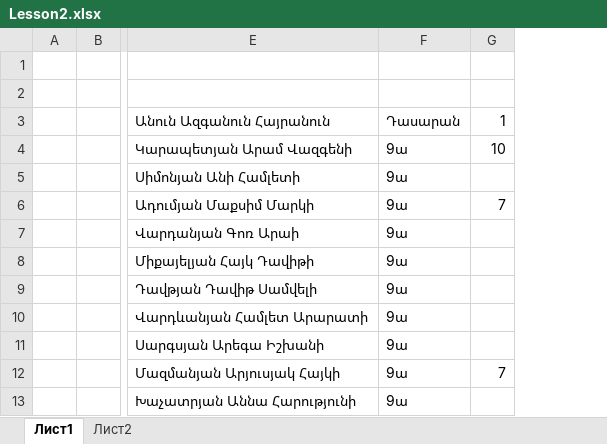
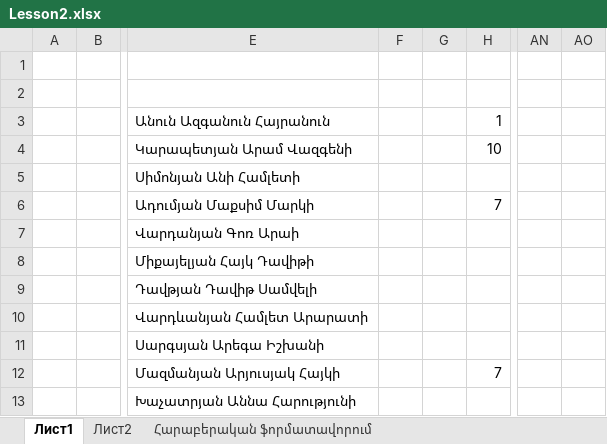
Before and after one commit to blackrainbowtest/BeeOnCode, an Excel workbook: Excel/02 lesson/Lesson2.xlsx, sheet Лист1, drawn as a sheet; only a part is shown, gaps mark what is left out; values as stored, in another font and other column widths than the file's, no borders; charts and pictures and conditional formats and table styles not drawn; removed rows and columns are numbered as before the commit, all else as after; the diff covers the shown part only; the diff names each change by its address in the sheet, - before the commit and + after, or states it on an @@ line.

```diff
--- a/Excel/02 lesson/Lesson2.xlsx (sheet Лист1)
+++ b/Excel/02 lesson/Lesson2.xlsx (sheet Лист1)
+sheet tab: Հարաբերական ֆորմատավորում
-column F, rows 3-13: Դասարան | 9ա | 9ա | 9ա | 9ա | 9ա | 9ա | 9ա | 9ա | 9ա | 9ա
+column F, empty
+column G, empty
+column AN, empty
+column AO, empty
```
Also changed, not shown: 21 added rows elsewhere in this sheet, sheet Лист2, formulas that keep their value, charts or pictures, 19 other files.
